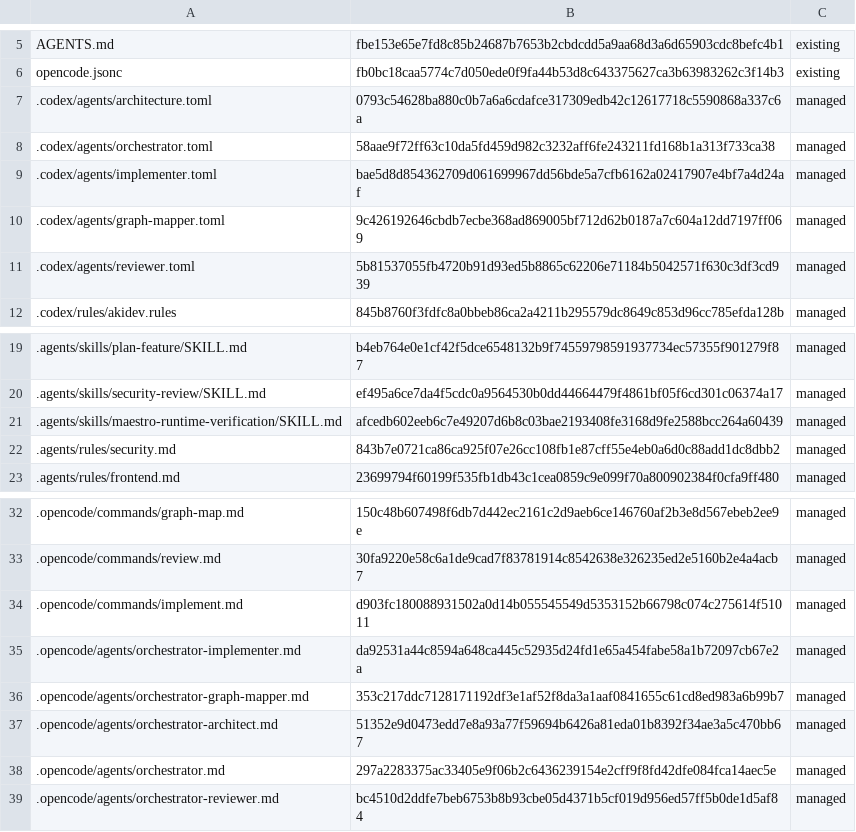
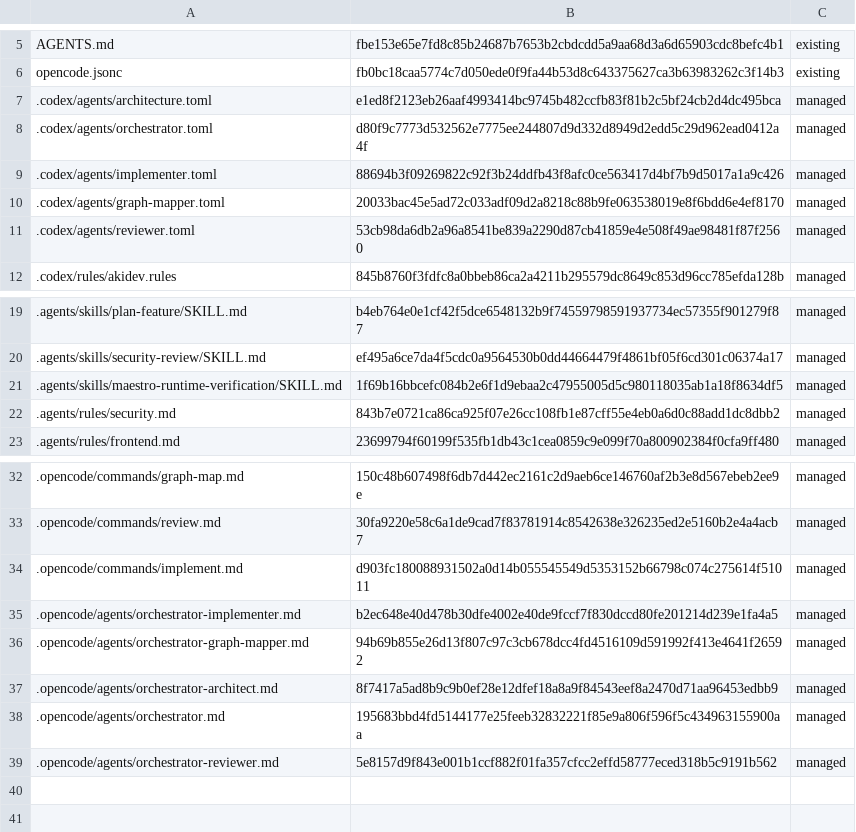
Before and after one commit to niks0501/caneguard-mobile, a TSV file: .akidev/managed.tsv, drawn as a sheet; only a part is shown, gaps mark what is left out.

```diff
--- a/.akidev/managed.tsv
+++ b/.akidev/managed.tsv
@@ -6,7 +6,7 @@ AGENTS.md	fbe153e65e7fd8c85b24687b7653b2cbdcdd5a9aa68d3a6d65903cdc8befc4b1	exist
 opencode.jsonc	fb0bc18caa5774c7d050ede0f9fa44b53d8c643375627ca3b63983262c3f14b3	existing
-.codex/agents/architecture.toml	0793c54628ba880c0b7a6a6cdafce317309edb42c12617718c5590868a337c6a	managed
-.codex/agents/orchestrator.toml	58aae9f72ff63c10da5fd459d982c3232aff6fe243211fd168b1a313f733ca38	managed
-.codex/agents/implementer.toml	bae5d8d854362709d061699967dd56bde5a7cfb6162a02417907e4bf7a4d24af	managed
-.codex/agents/graph-mapper.toml	9c426192646cbdb7ecbe368ad869005bf712d62b0187a7c604a12dd7197ff069	managed
-.codex/agents/reviewer.toml	5b81537055fb4720b91d93ed5b8865c62206e71184b5042571f630c3df3cd939	managed
+.codex/agents/architecture.toml	e1ed8f2123eb26aaf4993414bc9745b482ccfb83f81b2c5bf24cb2d4dc495bca	managed
+.codex/agents/orchestrator.toml	d80f9c7773d532562e7775ee244807d9d332d8949d2edd5c29d962ead0412a4f	managed
+.codex/agents/implementer.toml	88694b3f09269822c92f3b24ddfb43f8afc0ce563417d4bf7b9d5017a1a9c426	managed
+.codex/agents/graph-mapper.toml	20033bac45e5ad72c033adf09d2a8218c88b9fe063538019e8f6bdd6e4ef8170	managed
+.codex/agents/reviewer.toml	53cb98da6db2a96a8541be839a2290d87cb41859e4e508f49ae98481f87f2560	managed
 .codex/rules/akidev.rules	845b8760f3fdfc8a0bbeb86ca2a4211b295579dc8649c853d96cc785efda128b	managed
@@ -20,3 +20,3 @@ opencode.jsonc	fb0bc18caa5774c7d050ede0f9fa44b53d8c643375627ca3b63983262c3f14b3
 .agents/skills/security-review/SKILL.md	ef495a6ce7da4f5cdc0a9564530b0dd44664479f4861bf05f6cd301c06374a17	managed
-.agents/skills/maestro-runtime-verification/SKILL.md	afcedb602eeb6c7e49207d6b8c03bae2193408fe3168d9fe2588bcc264a60439	managed
+.agents/skills/maestro-runtime-verification/SKILL.md	1f69b16bbcefc084b2e6f1d9ebaa2c47955005d5c980118035ab1a18f8634df5	managed
 .agents/rules/security.md	843b7e0721ca86ca925f07e26cc108fb1e87cff55e4eb0a6d0c88add1dc8dbb2	managed
@@ -34,6 +34,6 @@ opencode.jsonc	fb0bc18caa5774c7d050ede0f9fa44b53d8c643375627ca3b63983262c3f14b3
 .opencode/commands/implement.md	d903fc180088931502a0d14b055545549d5353152b66798c074c275614f51011	managed
-.opencode/agents/orchestrator-implementer.md	da92531a44c8594a648ca445c52935d24fd1e65a454fabe58a1b72097cb67e2a	managed
-.opencode/agents/orchestrator-graph-mapper.md	353c217ddc7128171192df3e1af52f8da3a1aaf0841655c61cd8ed983a6b99b7	managed
-.opencode/agents/orchestrator-architect.md	51352e9d0473edd7e8a93a77f59694b6426a81eda01b8392f34ae3a5c470bb67	managed
-.opencode/agents/orchestrator.md	297a2283375ac33405e9f06b2c6436239154e2cff9f8fd42dfe084fca14aec5e	managed
-.opencode/agents/orchestrator-reviewer.md	bc4510d2ddfe7beb6753b8b93cbe05d4371b5cf019d956ed57ff5b0de1d5af84	managed
+.opencode/agents/orchestrator-implementer.md	b2ec648e40d478b30dfe4002e40de9fccf7f830dccd80fe201214d239e1fa4a5	managed
+.opencode/agents/orchestrator-graph-mapper.md	94b69b855e26d13f807c97c3cb678dcc4fd4516109d591992f413e4641f26592	managed
+.opencode/agents/orchestrator-architect.md	8f7417a5ad8b9c9b0ef28e12dfef18a8a9f84543eef8a2470d71aa96453edbb9	managed
+.opencode/agents/orchestrator.md	195683bbd4fd5144177e25feeb32832221f85e9a806f596f5c434963155900aa	managed
+.opencode/agents/orchestrator-reviewer.md	5e8157d9f843e001b1ccf882f01fa357cfcc2effd58777eced318b5c9191b562	managed
```
Also changed, not shown: 7 other files.
